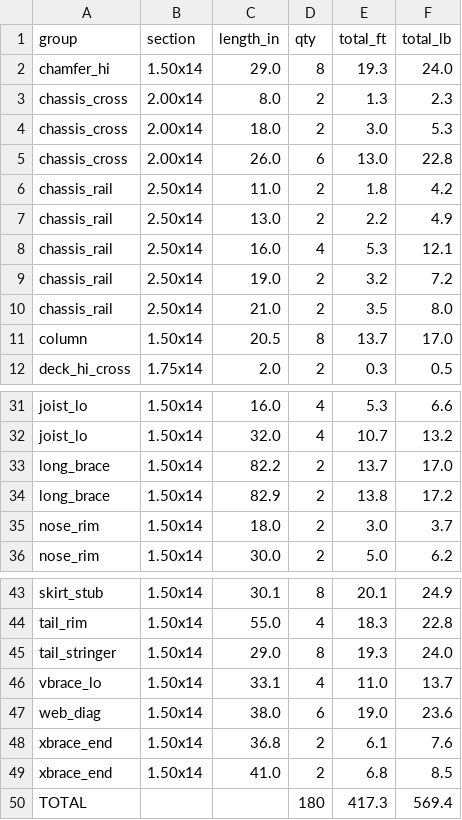
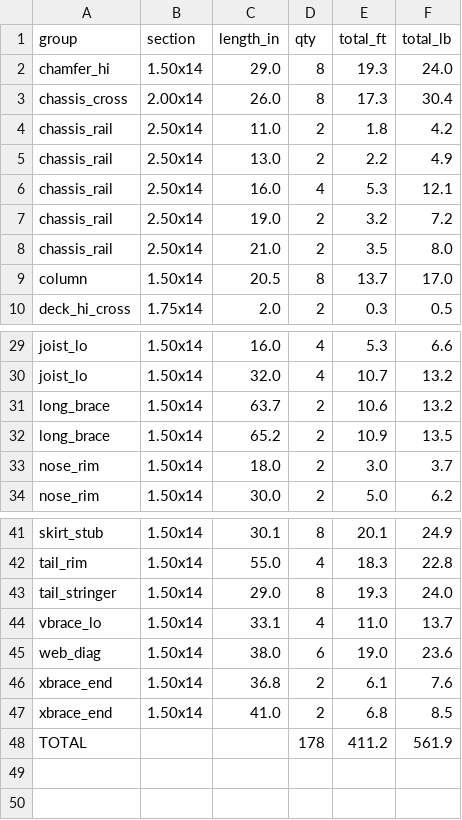
Before and after one commit to LoneStarMac/WarPig, a CSV file: Beer-Bike-Float/docs/exports/cutlist.csv, drawn as a sheet; only a part is shown, gaps mark what is left out.

```diff
--- a/Beer-Bike-Float/docs/exports/cutlist.csv
+++ b/Beer-Bike-Float/docs/exports/cutlist.csv
@@ -2,5 +2,3 @@ group,section,length_in,qty,total_ft,total_lb
 chamfer_hi,1.50x14,29.0,8,19.3,24.0
-chassis_cross,2.00x14,8.0,2,1.3,2.3
-chassis_cross,2.00x14,18.0,2,3.0,5.3
-chassis_cross,2.00x14,26.0,6,13.0,22.8
+chassis_cross,2.00x14,26.0,8,17.3,30.4
 chassis_rail,2.50x14,11.0,2,1.8,4.2
@@ -32,4 +30,4 @@ joist_lo,1.50x14,16.0,4,5.3,6.6
 joist_lo,1.50x14,32.0,4,10.7,13.2
-long_brace,1.50x14,82.2,2,13.7,17.0
-long_brace,1.50x14,82.9,2,13.8,17.2
+long_brace,1.50x14,63.7,2,10.6,13.2
+long_brace,1.50x14,65.2,2,10.9,13.5
 nose_rim,1.50x14,18.0,2,3.0,3.7
@@ -49,2 +47,2 @@ xbrace_end,1.50x14,36.8,2,6.1,7.6
 xbrace_end,1.50x14,41.0,2,6.8,8.5
-TOTAL,,,180,417.3,569.4
+TOTAL,,,178,411.2,561.9
```
Also changed, not shown: 7 other files.
